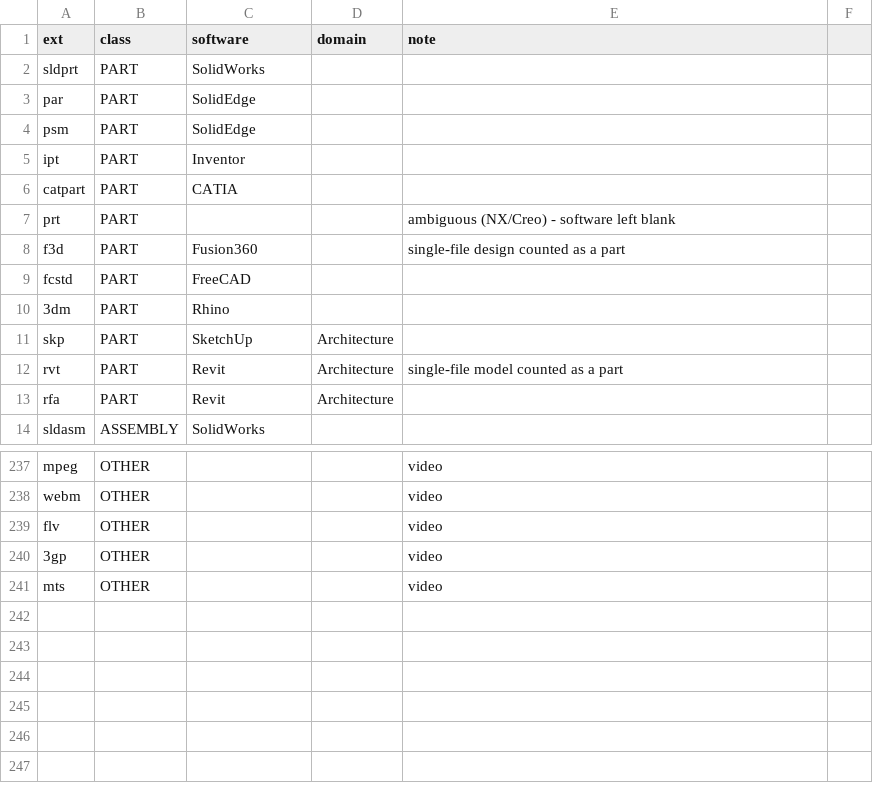
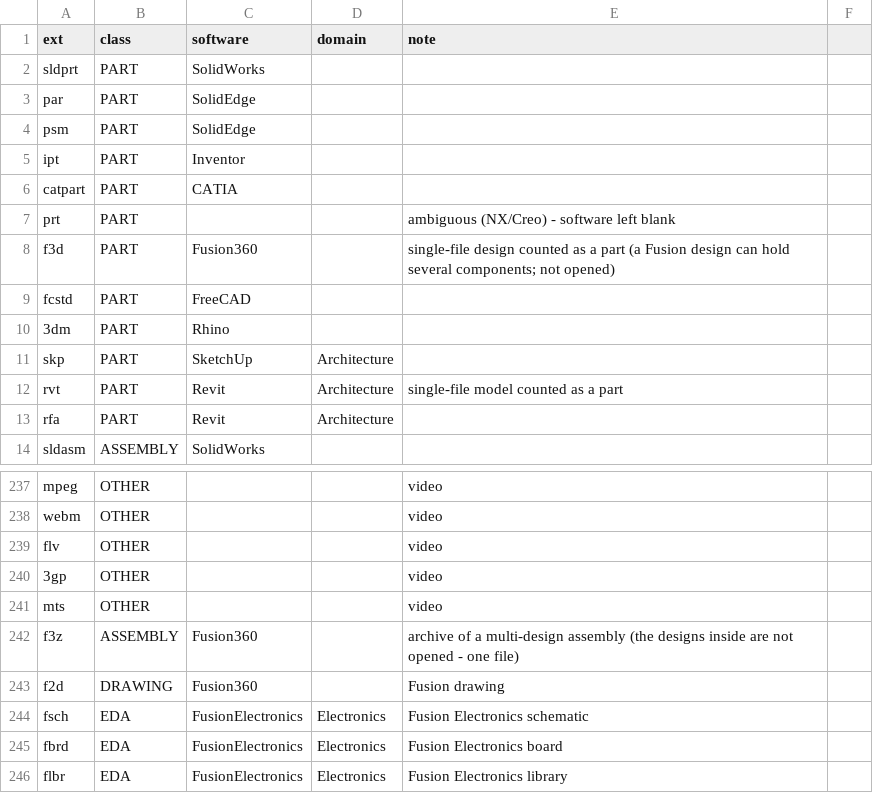
Before and after one commit to data847/folder-profiler, a CSV file: claude-skill/profile-compile/scripts/mapping/extensions.csv, drawn as a sheet; only a part is shown, gaps mark what is left out.

```diff
--- a/claude-skill/profile-compile/scripts/mapping/extensions.csv
+++ b/claude-skill/profile-compile/scripts/mapping/extensions.csv
@@ -7,3 +7,3 @@ catpart,PART,CATIA,,
 prt,PART,,,ambiguous (NX/Creo) - software left blank
-f3d,PART,Fusion360,,single-file design counted as a part
+f3d,PART,Fusion360,,single-file design counted as a part (a Fusion design can hold several components; not opened)
 fcstd,PART,FreeCAD,,
@@ -241 +241,6 @@ flv,OTHER,,,video
 mts,OTHER,,,video
+f3z,ASSEMBLY,Fusion360,,archive of a multi-design assembly (the designs inside are not opened - one file)
+f2d,DRAWING,Fusion360,,Fusion drawing
+fsch,EDA,FusionElectronics,Electronics,Fusion Electronics schematic
+fbrd,EDA,FusionElectronics,Electronics,Fusion Electronics board
+flbr,EDA,FusionElectronics,Electronics,Fusion Electronics library
```
Also changed, not shown: claude-skill/profile-compile/scripts/mapping/eda_roles.csv, claude-skill/profile-compile/scripts/mapping/software_domain.csv, 6 other files.
